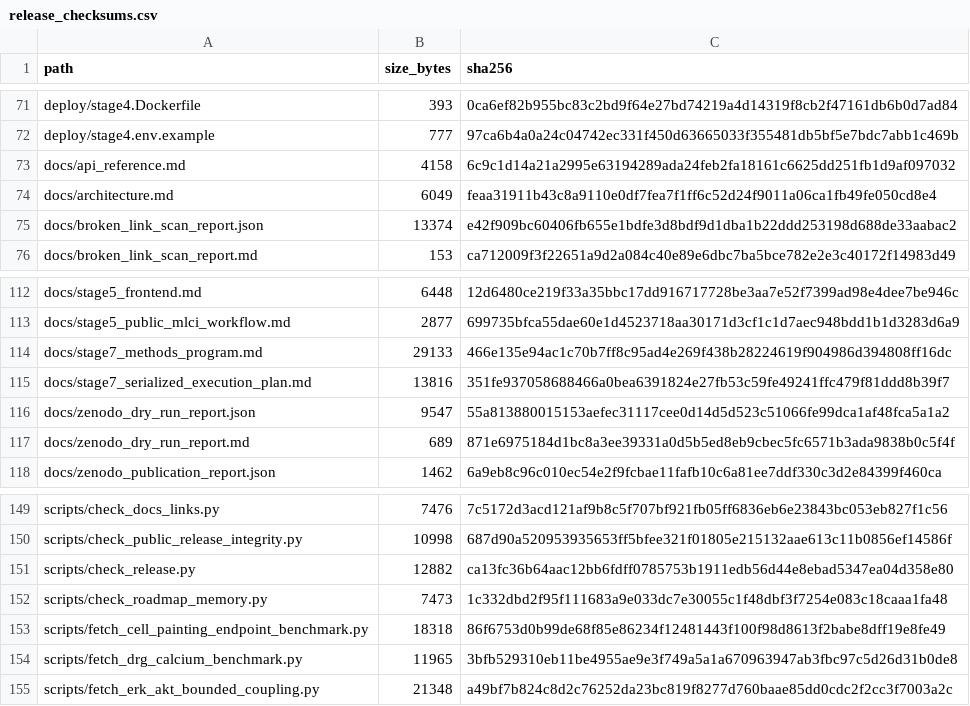
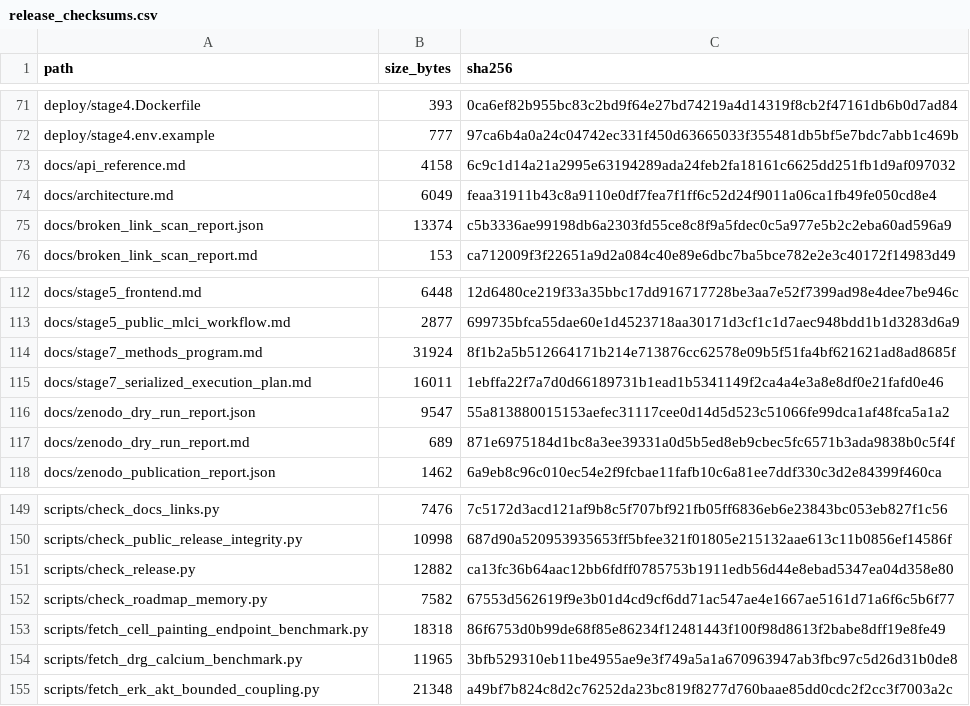
Before and after one commit to renatosocodato/rhodyn, a CSV file: docs/release_checksums.csv, drawn as a sheet; only a part is shown, gaps mark what is left out.

```diff
--- a/docs/release_checksums.csv
+++ b/docs/release_checksums.csv
@@ -74,3 +74,3 @@ docs/api_reference.md,4158,6c9c1d14a21a2995e63194289ada24feb2fa18161c6625dd251fb
 docs/architecture.md,6049,feaa31911b43c8a9110e0df7fea7f1ff6c52d24f9011a06ca1fb49fe050cd8e4
-docs/broken_link_scan_report.json,13374,e42f909bc60406fb655e1bdfe3d8bdf9d1dba1b22ddd253198d688de33aabac2
+docs/broken_link_scan_report.json,13374,c5b3336ae99198db6a2303fd55ce8c8f9a5fdec0c5a977e5b2c2eba60ad596a9
 docs/broken_link_scan_report.md,153,ca712009f3f22651a9d2a084c40e89e6dbc7ba5bce782e2e3c40172f14983d49
@@ -113,4 +113,4 @@ docs/stage5_frontend.md,6448,12d6480ce219f33a35bbc17dd916717728be3aa7e52f7399ad9
 docs/stage5_public_mlci_workflow.md,2877,699735bfca55dae60e1d4523718aa30171d3cf1c1d7aec948bdd1b1d3283d6a9
-docs/stage7_methods_program.md,29133,466e135e94ac1c70b7ff8c95ad4e269f438b28224619f904986d394808ff16dc
-docs/stage7_serialized_execution_plan.md,13816,351fe937058688466a0bea6391824e27fb53c59fe49241ffc479f81ddd8b39f7
+docs/stage7_methods_program.md,31924,8f1b2a5b512664171b214e713876cc62578e09b5f51fa4bf621621ad8ad8685f
+docs/stage7_serialized_execution_plan.md,16011,1ebffa22f7a7d0d66189731b1ead1b5341149f2ca4a4e3a8e8df0e21fafd0e46
 docs/zenodo_dry_run_report.json,9547,55a813880015153aefec31117cee0d14d5d523c51066fe99dca1af48fca5a1a2
@@ -151,3 +151,3 @@ scripts/check_public_release_integrity.py,10998,687d90a520953935653ff5bfee321f01
 scripts/check_release.py,12882,ca13fc36b64aac12bb6fdff0785753b1911edb56d44e8ebad5347ea04d358e80
-scripts/check_roadmap_memory.py,7473,1c332dbd2f95f111683a9e033dc7e30055c1f48dbf3f7254e083c18caaa1fa48
+scripts/check_roadmap_memory.py,7582,67553d562619f9e3b01d4cd9cf6dd71ac547ae4e1667ae5161d71a6f6c5b6f77
 scripts/fetch_cell_painting_endpoint_benchmark.py,18318,86f6753d0b99de68f85e86234f12481443f100f98d8613f2babe8dff19e8fe49
```
Also changed, not shown: 5 other files.
